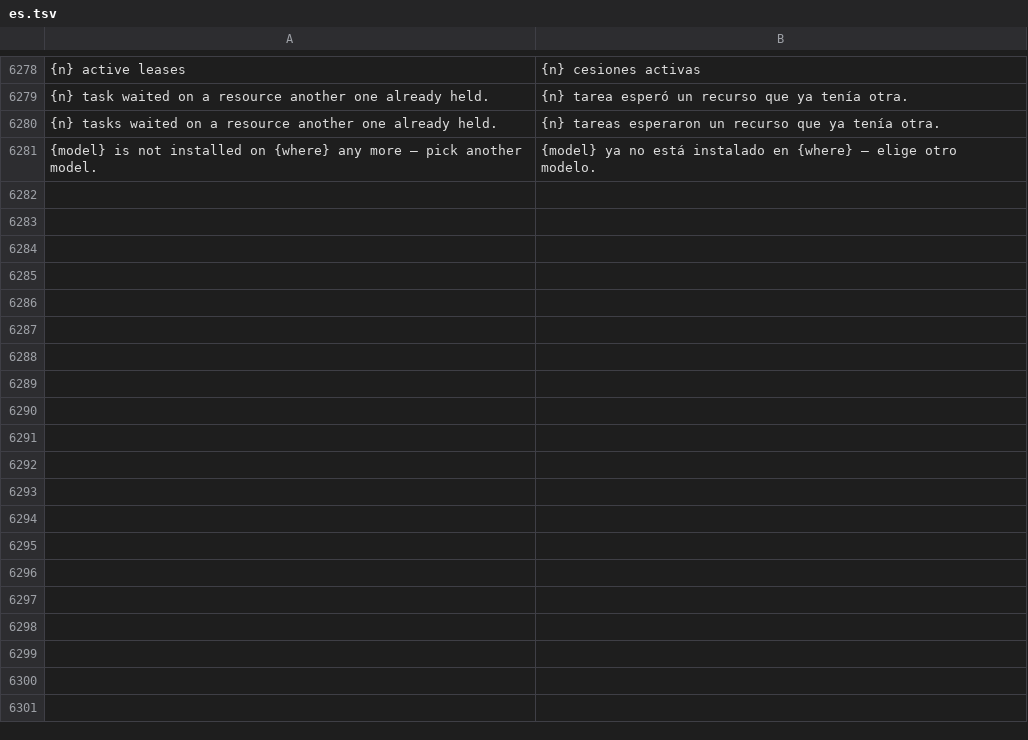
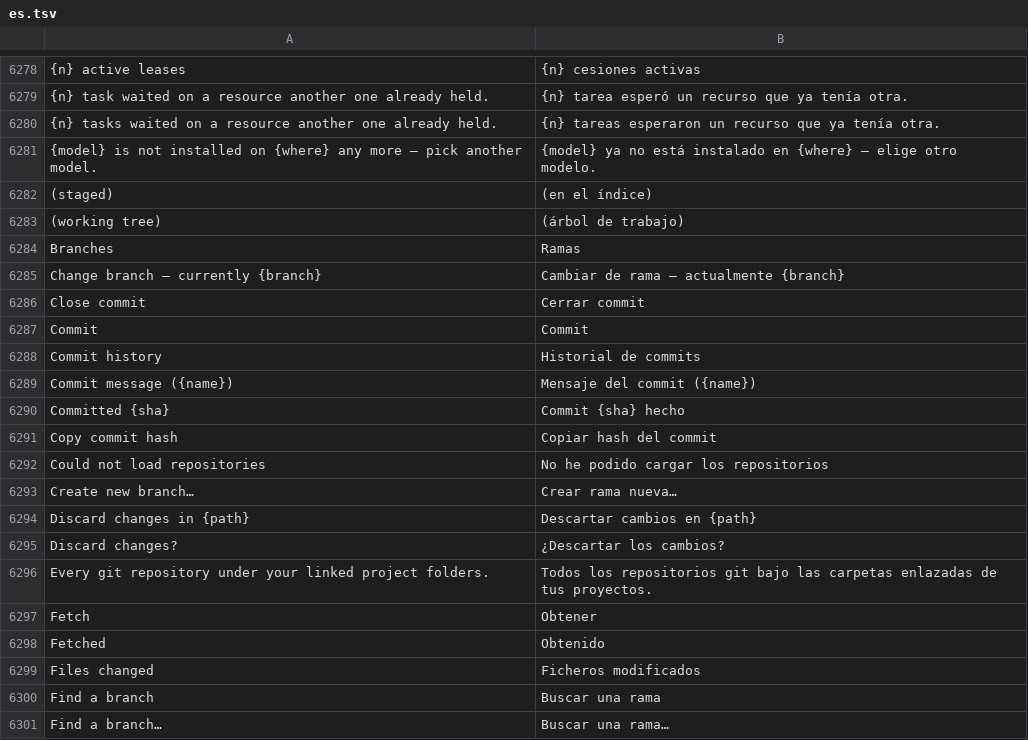
Before and after one commit to Luissalet/Faustus, a TSV file: docs/ui/i18n/es.tsv, drawn as a sheet; only a part is shown, gaps mark what is left out; the diff covers the shown part only; the diff names each change by its address in the sheet, - before the commit and + after, or states it on an @@ line.

```diff
--- a/docs/ui/i18n/es.tsv
+++ b/docs/ui/i18n/es.tsv
+row 6282: (staged) | (en el índice)
+row 6283: (working tree) | (árbol de trabajo)
+row 6284: Branches | Ramas
+row 6285: Change branch — currently {branch} | Cambiar de rama — actualmente {branch}
+row 6286: Close commit | Cerrar commit
+row 6287: Commit | Commit
+row 6288: Commit history | Historial de commits
+row 6289: Commit message ({name}) | Mensaje del commit ({name})
+row 6290: Committed {sha} | Commit {sha} hecho
+row 6291: Copy commit hash | Copiar hash del commit
+row 6292: Could not load repositories | No he podido cargar los repositorios
+row 6293: Create new branch… | Crear rama nueva…
+row 6294: Discard changes in {path} | Descartar cambios en {path}
+row 6295: Discard changes? | ¿Descartar los cambios?
+row 6296: Every git repository under your linked project folders. | Todos los repositorios git bajo las carpetas enlazadas de tus proyectos.
+row 6297: Fetch | Obtener
+row 6298: Fetched | Obtenido
+row 6299: Files changed | Ficheros modificados
+row 6300: Find a branch | Buscar una rama
+row 6301: Find a branch… | Buscar una rama…
```
Also changed, not shown: 53 added rows elsewhere in this file, 21 other files.
